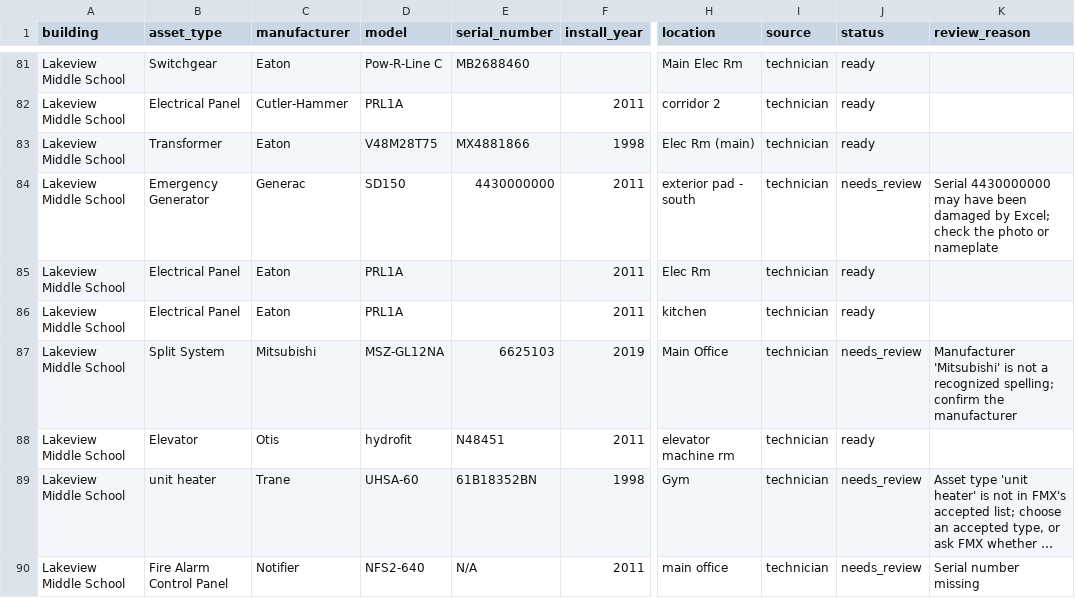
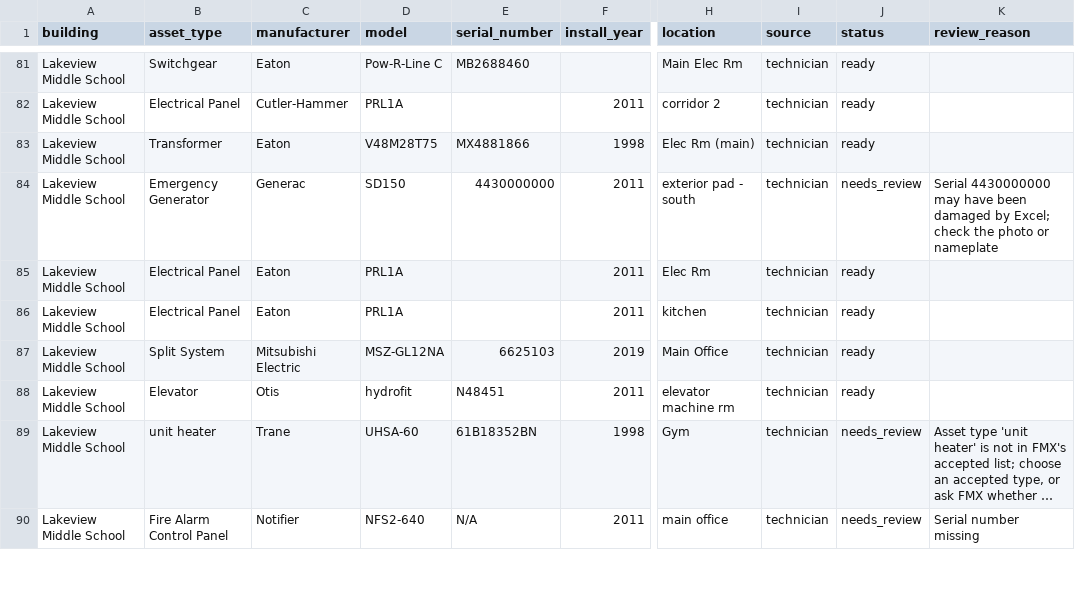
Before and after one commit to lkomenski/fca-reconcile, a CSV file: output/import_ready.csv, drawn as a sheet; only a part is shown, gaps mark what is left out; long unchanged cells end in …; the diff covers the shown part only; the diff names each change by its address in the sheet, - before the commit and + after, or states it on an @@ line.

```diff
--- a/output/import_ready.csv
+++ b/output/import_ready.csv
-C87 (manufacturer): Mitsubishi
+C87 (manufacturer): Mitsubishi Electric
-J87 (status): needs_review
+J87 (status): ready
-K87 (review_reason): Manufacturer 'Mitsubishi' is not a recognized spelling; confirm the manufacturer
+K87 (review_reason): (empty)
```
Also changed, not shown: 8 edited cells elsewhere in this file, output/full_detail.csv, output/review_list.csv, 11 other files.
